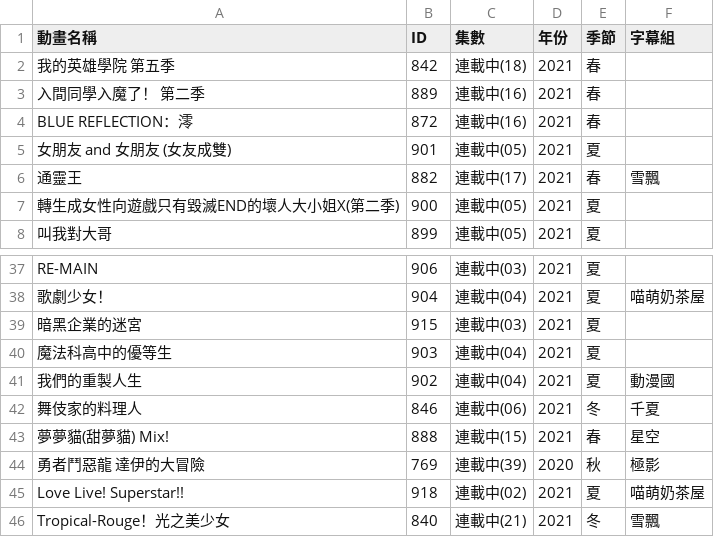
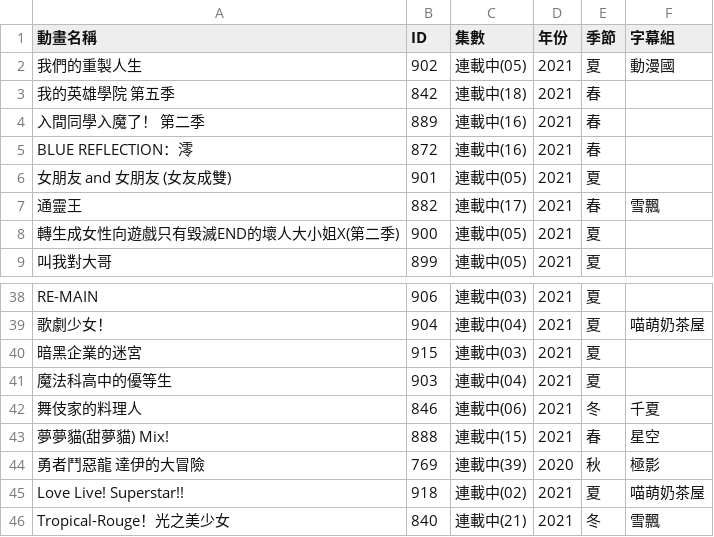
Before and after one commit to HeiTang/Anime1-Data, a CSV file: Anime1 List.csv, drawn as a sheet; only a part is shown, gaps mark what is left out; removed rows and columns are numbered as before the commit, all else as after; the diff names each change by its address in the sheet, - before the commit and + after, or states it on an @@ line.

Commit message:
Doc: Upgrade Anime1 List

```diff
--- a/Anime1 List.csv
+++ b/Anime1 List.csv
+row 2: 我們的重製人生 | 902 | 連載中(05) | 2021 | 夏 | 動漫國
-row 41: 我們的重製人生 | 902 | 連載中(04) | 2021 | 夏 | 動漫國
```
Also changed, not shown: 1 other file.
